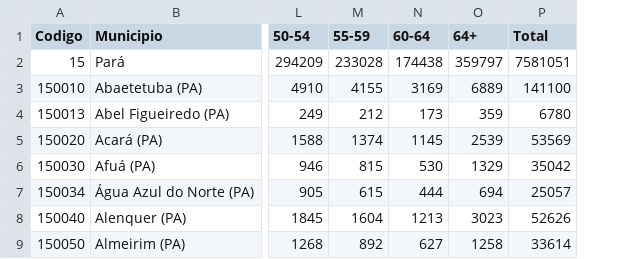
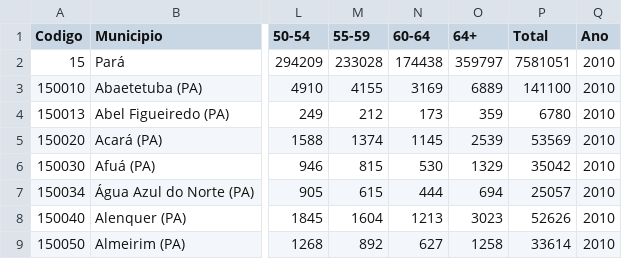
Before and after one commit to FabricioNascimentop/Artigo, a CSV file: ibge/censo2010/dados_tratados/faixa_etaria_ibge_2010_tratado.csv, drawn as a sheet; only a part is shown, gaps mark what is left out; the diff names each change by its address in the sheet, - before the commit and + after, or states it on an @@ line.

```diff
--- a/ibge/censo2010/dados_tratados/faixa_etaria_ibge_2010_tratado.csv
+++ b/ibge/censo2010/dados_tratados/faixa_etaria_ibge_2010_tratado.csv
+column Q (Ano), rows 2-9: all 2010
```
Also changed, not shown: cadunico/panoramaCadunico/etnia_cadunico.csv, ibge/panorama1020/urbano_rural_ibge.csv, 14 other files.
